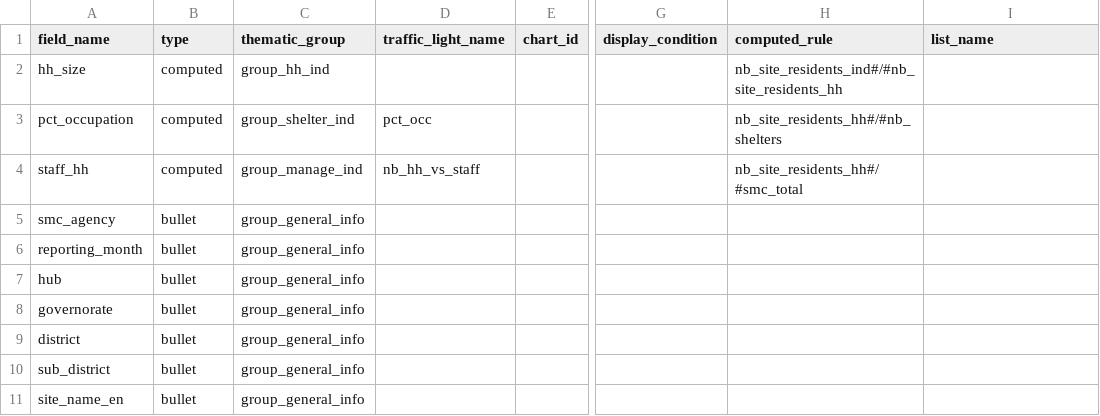
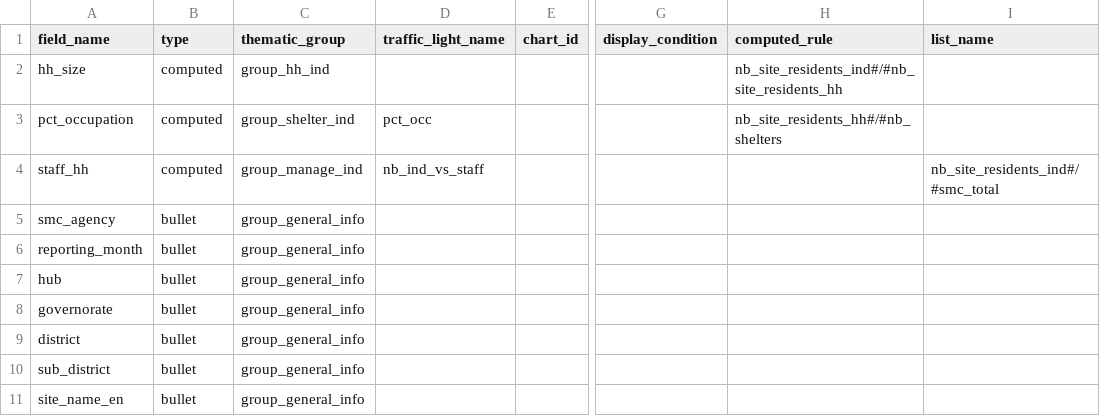
Before and after one commit to CartONG/opsmap-datasets, a CSV file: yemen/FDF/submissions_rules.csv, drawn as a sheet; only a part is shown, gaps mark what is left out; the diff names each change by its address in the sheet, - before the commit and + after, or states it on an @@ line.

Commit message:
Update submissions_rules.csv

```diff
--- a/yemen/FDF/submissions_rules.csv
+++ b/yemen/FDF/submissions_rules.csv
-D4 (traffic_light_name): nb_hh_vs_staff
+D4 (traffic_light_name): nb_ind_vs_staff
-H4 (computed_rule): nb_site_residents_hh#/#smc_total
+H4 (computed_rule): (empty)
-I4 (list_name): (empty)
+I4 (list_name): nb_site_residents_ind#/#smc_total
```
